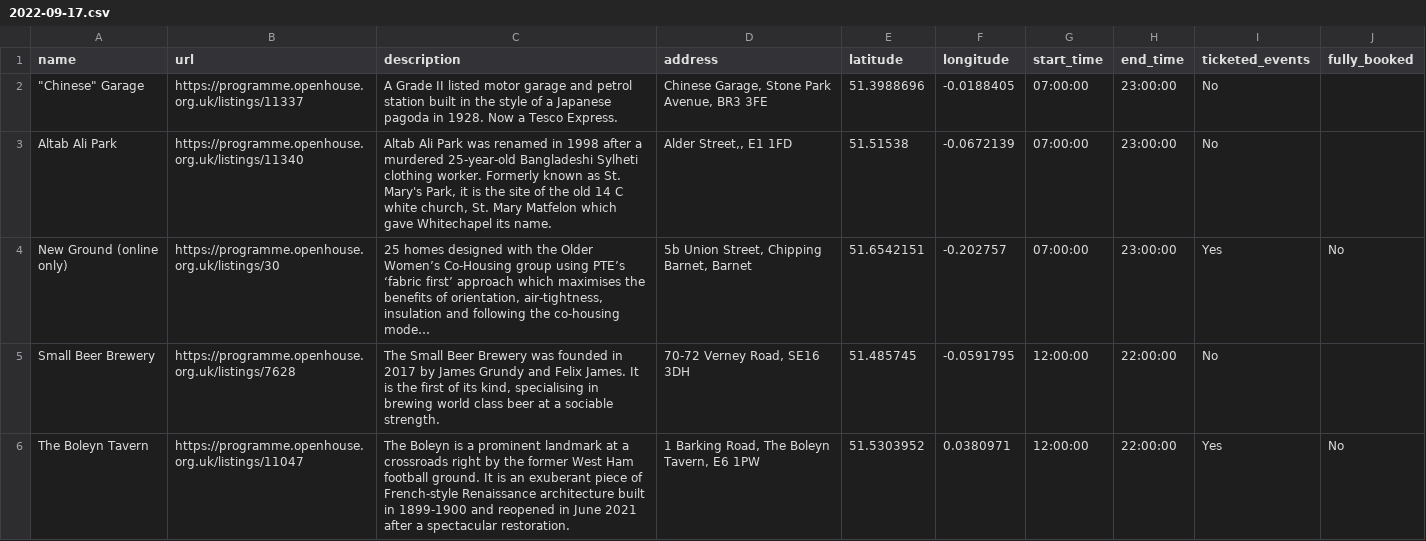
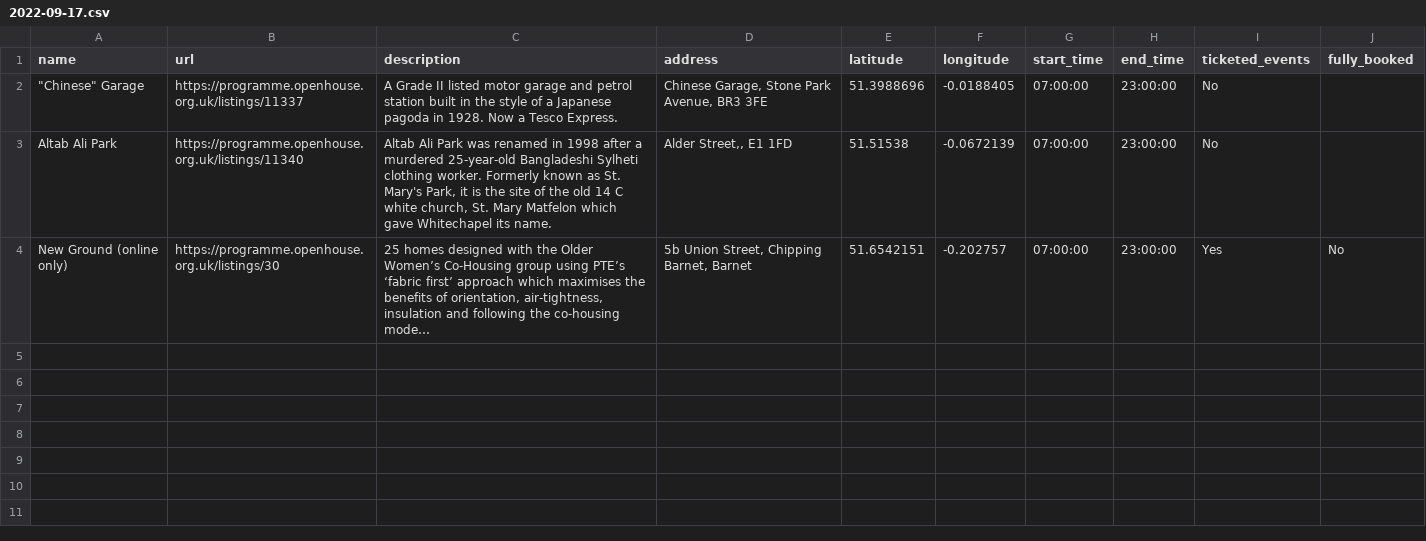
Before and after one commit to infrastructureclub/open-house-london-data, a CSV file: csv/2022/2022-09-17.csv, drawn as a sheet; long unchanged cells end in …; the diff names each change by its address in the sheet, - before the commit and + after, or states it on an @@ line.

Commit message:
Automatic OH London data update

```diff
--- a/csv/2022/2022-09-17.csv
+++ b/csv/2022/2022-09-17.csv
-row 5: Small Beer Brewery | https://programme.openhouse.org.uk/listings/7628 | The Small Beer Brewery was founded in 2017 by James Grundy and Felix James. It is the first of its kind, specialising in brewing world class beer at a sociable strength. | 70-72 Verney Road, SE16 3DH | 51.485745 | -0.0591795 | 12:00:00 | 22:00:00 | No
-row 6: The Boleyn Tavern | https://programme.openhouse.org.uk/listings/11047 | The Boleyn is a prominent landmark at a crossroads right by the former West Ham football ground. It is an exuberant piece of French-style Renaissance architecture built in 1899-1900 and reopened in June 2021 after a spectacular restoration. | 1 Barking Road, The Boleyn Tavern, E6 1PW | 51.5303952 | 0.0380971 | 12:00:00 | 22:00:00 | Yes | No
```
Also changed, not shown: csv/2022/2022-09-18.csv, 33 other files.
